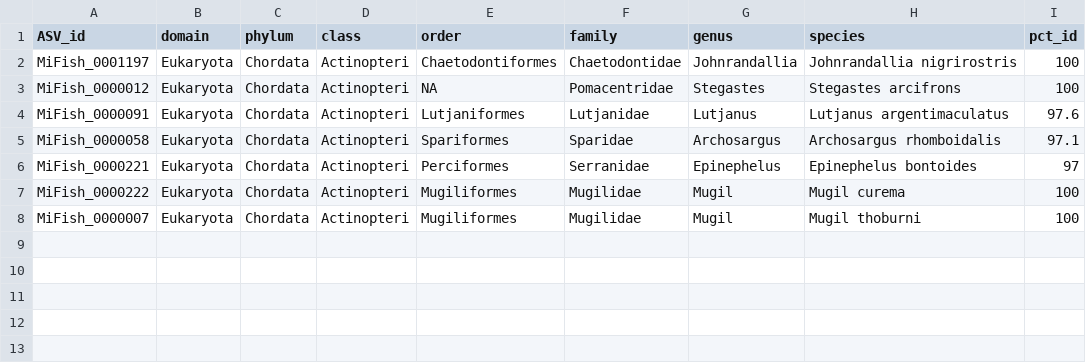
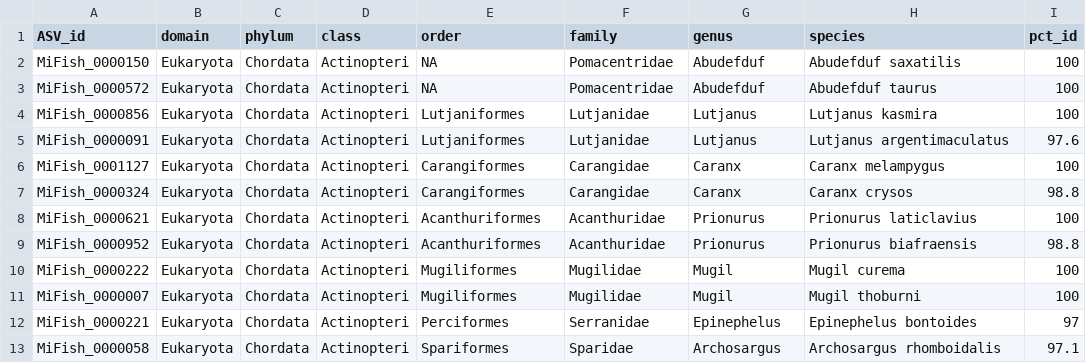
Before and after one commit to EWisely/REGATTA, a CSV file: inst/extdata/mifish_obitools_example.csv, drawn as a sheet.

```diff
--- a/inst/extdata/mifish_obitools_example.csv
+++ b/inst/extdata/mifish_obitools_example.csv
@@ -1,8 +1,13 @@
 "ASV_id","domain","phylum","class","order","family","genus","species","pct_id"
-"MiFish_0001197","Eukaryota","Chordata","Actinopteri","Chaetodontiformes","Chaetodontidae","Johnrandallia","Johnrandallia nigrirostris",100
-"MiFish_0000012","Eukaryota","Chordata","Actinopteri",NA,"Pomacentridae","Stegastes","Stegastes arcifrons",100
+"MiFish_0000150","Eukaryota","Chordata","Actinopteri",NA,"Pomacentridae","Abudefduf","Abudefduf saxatilis",100
+"MiFish_0000572","Eukaryota","Chordata","Actinopteri",NA,"Pomacentridae","Abudefduf","Abudefduf taurus",100
+"MiFish_0000856","Eukaryota","Chordata","Actinopteri","Lutjaniformes","Lutjanidae","Lutjanus","Lutjanus kasmira",100
 "MiFish_0000091","Eukaryota","Chordata","Actinopteri","Lutjaniformes","Lutjanidae","Lutjanus","Lutjanus argentimaculatus",97.6
-"MiFish_0000058","Eukaryota","Chordata","Actinopteri","Spariformes","Sparidae","Archosargus","Archosargus rhomboidalis",97.1
-"MiFish_0000221","Eukaryota","Chordata","Actinopteri","Perciformes","Serranidae","Epinephelus","Epinephelus bontoides",97
+"MiFish_0001127","Eukaryota","Chordata","Actinopteri","Carangiformes","Carangidae","Caranx","Caranx melampygus",100
+"MiFish_0000324","Eukaryota","Chordata","Actinopteri","Carangiformes","Carangidae","Caranx","Caranx crysos",98.8
+"MiFish_0000621","Eukaryota","Chordata","Actinopteri","Acanthuriformes","Acanthuridae","Prionurus","Prionurus laticlavius",100
+"MiFish_0000952","Eukaryota","Chordata","Actinopteri","Acanthuriformes","Acanthuridae","Prionurus","Prionurus biafraensis",98.8
 "MiFish_0000222","Eukaryota","Chordata","Actinopteri","Mugiliformes","Mugilidae","Mugil","Mugil curema",100
 "MiFish_0000007","Eukaryota","Chordata","Actinopteri","Mugiliformes","Mugilidae","Mugil","Mugil thoburni",100
+"MiFish_0000221","Eukaryota","Chordata","Actinopteri","Perciformes","Serranidae","Epinephelus","Epinephelus bontoides",97
+"MiFish_0000058","Eukaryota","Chordata","Actinopteri","Spariformes","Sparidae","Archosargus","Archosargus rhomboidalis",97.1
```
Also changed, not shown: inst/extdata/mifish_vsearch_example.csv, 2 other files.
